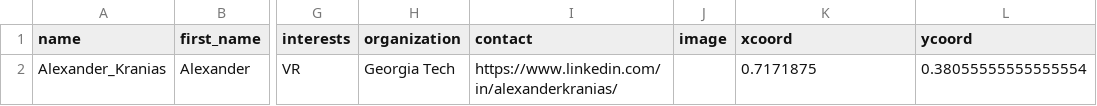
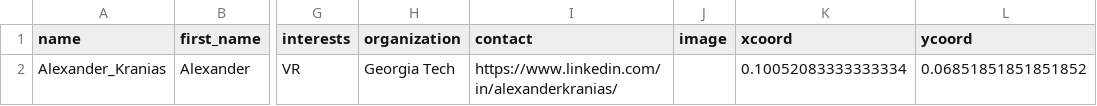
Before and after one commit to MingkuanY/IRL, a CSV file: graphics/output.csv, drawn as a sheet; only a part is shown, gaps mark what is left out; the diff names each change by its address in the sheet, - before the commit and + after, or states it on an @@ line.

```diff
--- a/graphics/output.csv
+++ b/graphics/output.csv
-K2 (xcoord): 0.7171875
+K2 (xcoord): 0.10052083333333334
-L2 (ycoord): 0.38055555555555554
+L2 (ycoord): 0.06851851851851852
```
Also changed, not shown: 2 other files.
